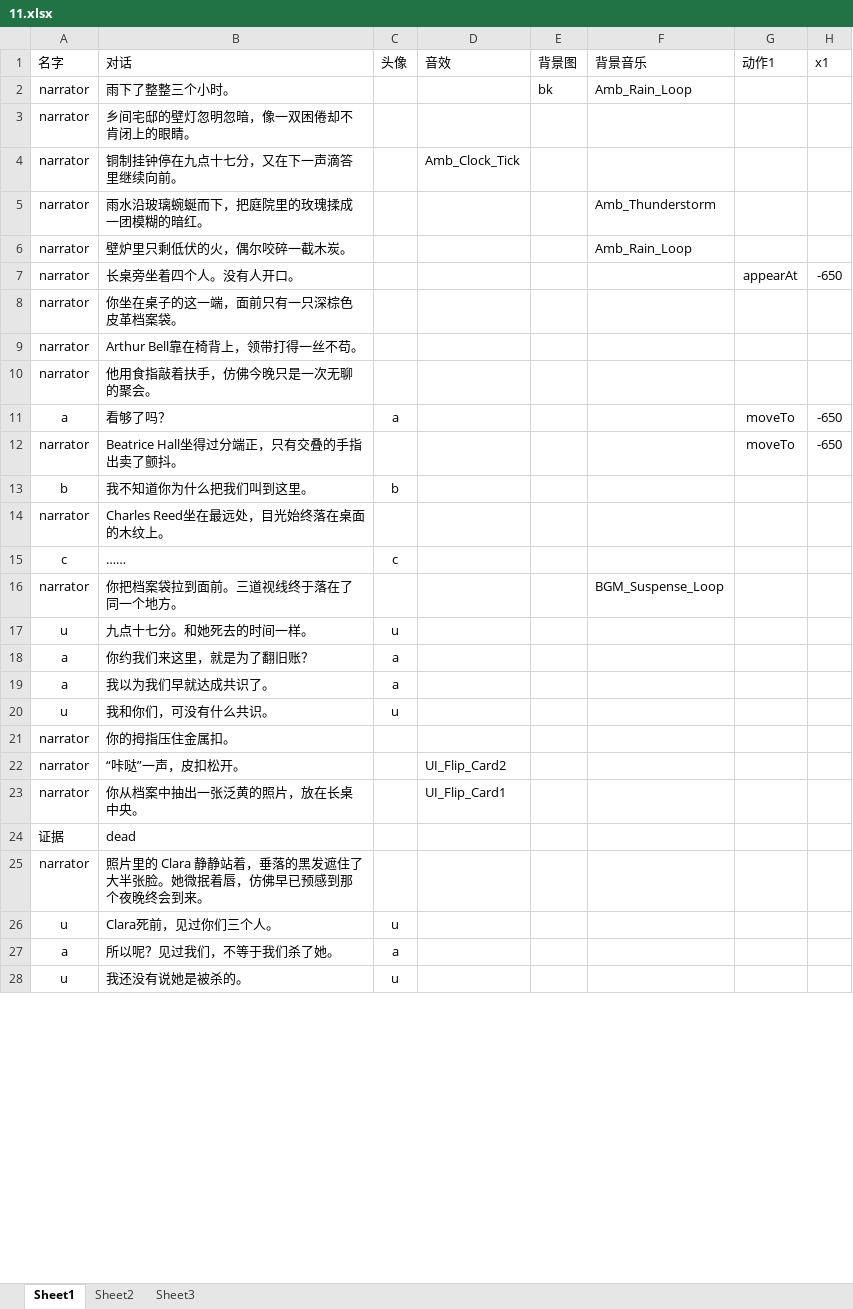
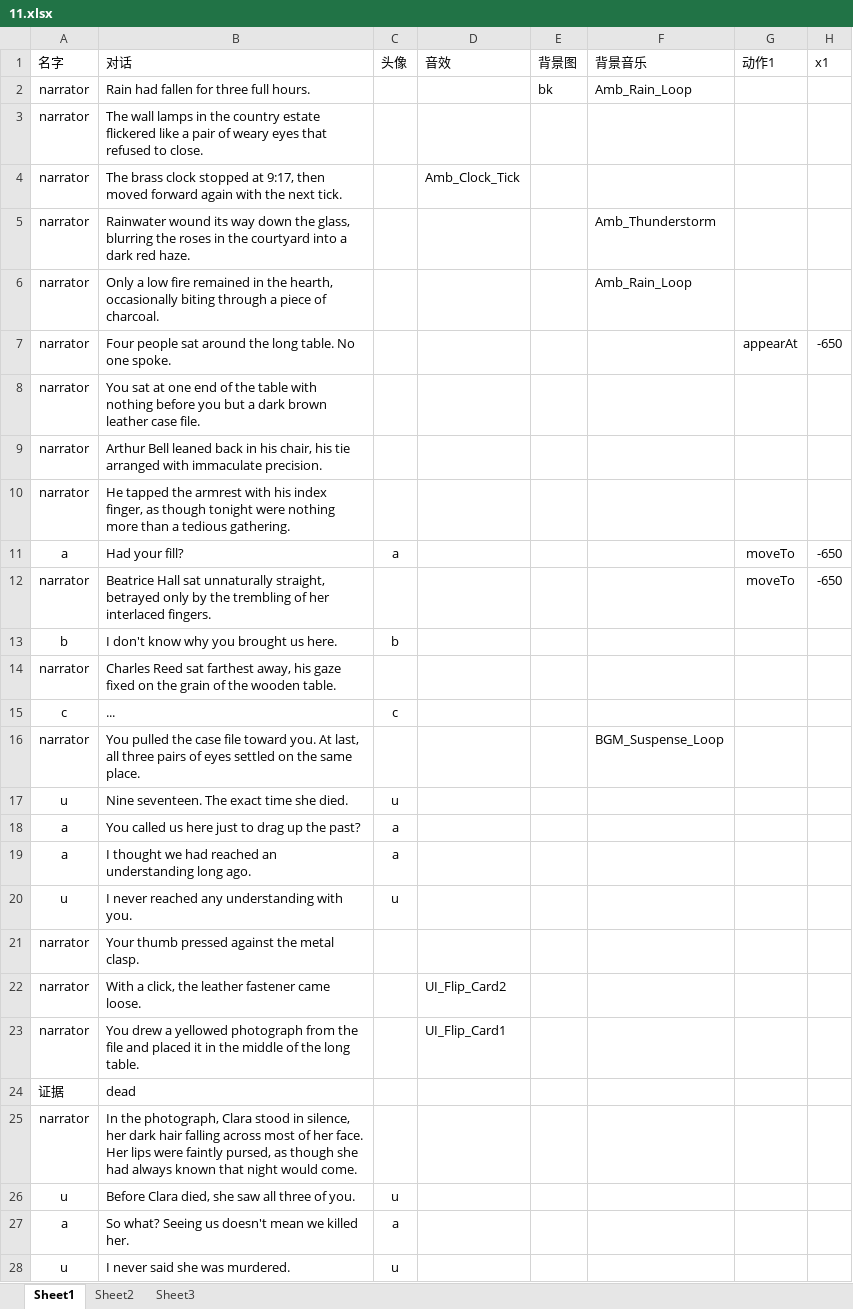
Before and after one commit to zhenhaone/vnPG, an Excel workbook: Assets/StreamingAssets/story/11.xlsx, sheet Sheet1, drawn as a sheet; only a part is shown; values as stored, in another font and other column widths than the file's, no borders; the diff covers the shown part only; the diff names each change by its address in the sheet, - before the commit and + after, or states it on an @@ line.

```diff
--- a/Assets/StreamingAssets/story/11.xlsx (sheet Sheet1)
+++ b/Assets/StreamingAssets/story/11.xlsx (sheet Sheet1)
-B2 (对话): 雨下了整整三个小时。
+B2 (对话): Rain had fallen for three full hours.
-B3 (对话): 乡间宅邸的壁灯忽明忽暗，像一双困倦却不肯闭上的眼睛。
+B3 (对话): The wall lamps in the country estate flickered like a pair of weary eyes that refused to close.
-B4 (对话): 铜制挂钟停在九点十七分，又在下一声滴答里继续向前。
+B4 (对话): The brass clock stopped at 9:17, then moved forward again with the next tick.
-B5 (对话): 雨水沿玻璃蜿蜒而下，把庭院里的玫瑰揉成一团模糊的暗红。
+B5 (对话): Rainwater wound its way down the glass, blurring the roses in the courtyard into a dark red haze.
-B6 (对话): 壁炉里只剩低伏的火，偶尔咬碎一截木炭。
+B6 (对话): Only a low fire remained in the hearth, occasionally biting through a piece of charcoal.
-B7 (对话): 长桌旁坐着四个人。没有人开口。
+B7 (对话): Four people sat around the long table. No one spoke.
-B8 (对话): 你坐在桌子的这一端，面前只有一只深棕色皮革档案袋。
+B8 (对话): You sat at one end of the table with nothing before you but a dark brown leather case file.
-B9 (对话): Arthur Bell靠在椅背上，领带打得一丝不苟。
+B9 (对话): Arthur Bell leaned back in his chair, his tie arranged with immaculate precision.
-B10 (对话): 他用食指敲着扶手，仿佛今晚只是一次无聊的聚会。
+B10 (对话): He tapped the armrest with his index finger, as though tonight were nothing more than a tedious gathering.
-B11 (对话): 看够了吗？
+B11 (对话): Had your fill?
-B12 (对话): Beatrice Hall坐得过分端正，只有交叠的手指出卖了颤抖。
+B12 (对话): Beatrice Hall sat unnaturally straight, betrayed only by the trembling of her interlaced fingers.
-B13 (对话): 我不知道你为什么把我们叫到这里。
+B13 (对话): I don't know why you brought us here.
-B14 (对话): Charles Reed坐在最远处，目光始终落在桌面的木纹上。
+B14 (对话): Charles Reed sat farthest away, his gaze fixed on the grain of the wooden table.
-B15 (对话): ……
+B15 (对话): ...
-B16 (对话): 你把档案袋拉到面前。三道视线终于落在了同一个地方。
+B16 (对话): You pulled the case file toward you. At last, all three pairs of eyes settled on the same place.
-B17 (对话): 九点十七分。和她死去的时间一样。
+B17 (对话): Nine seventeen. The exact time she died.
-B18 (对话): 你约我们来这里，就是为了翻旧账？
+B18 (对话): You called us here just to drag up the past?
-B19 (对话): 我以为我们早就达成共识了。
+B19 (对话): I thought we had reached an understanding long ago.
-B20 (对话): 我和你们，可没有什么共识。
+B20 (对话): I never reached any understanding with you.
-B21 (对话): 你的拇指压住金属扣。
+B21 (对话): Your thumb pressed against the metal clasp.
-B22 (对话): “咔哒”一声，皮扣松开。
+B22 (对话): With a click, the leather fastener came loose.
-B23 (对话): 你从档案中抽出一张泛黄的照片，放在长桌中央。
+B23 (对话): You drew a yellowed photograph from the file and placed it in the middle of the long table.
-B25 (对话): 照片里的 Clara 静静站着，垂落的黑发遮住了大半张脸。她微抿着唇，仿佛早已预感到那个夜晚终会到来。
+B25 (对话): In the photograph, Clara stood in silence, her dark hair falling across most of her face. Her lips were faintly pursed, as though she had always known that night would come.
-B26 (对话): Clara死前，见过你们三个人。
+B26 (对话): Before Clara died, she saw all three of you.
-B27 (对话): 所以呢？见过我们，不等于我们杀了她。
+B27 (对话): So what? Seeing us doesn't mean we killed her.
-B28 (对话): 我还没有说她是被杀的。
+B28 (对话): I never said she was murdered.
```
Also changed, not shown: 20 edited cells elsewhere in this sheet, 3 other files.
